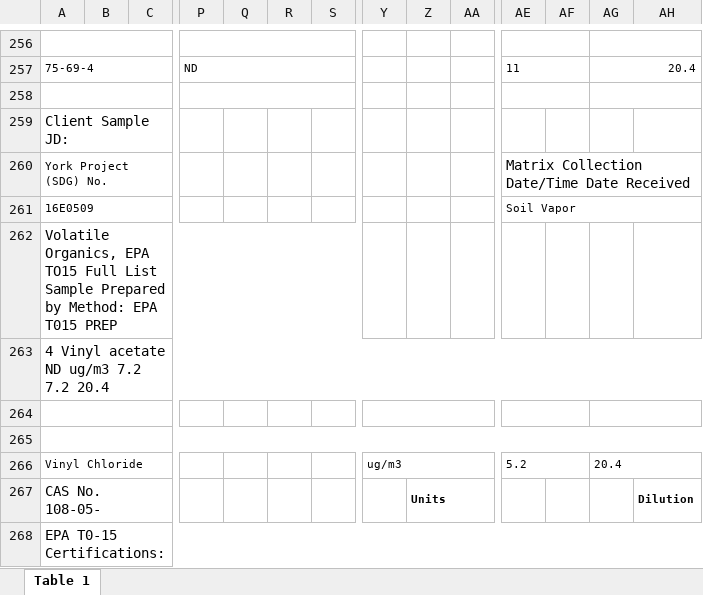
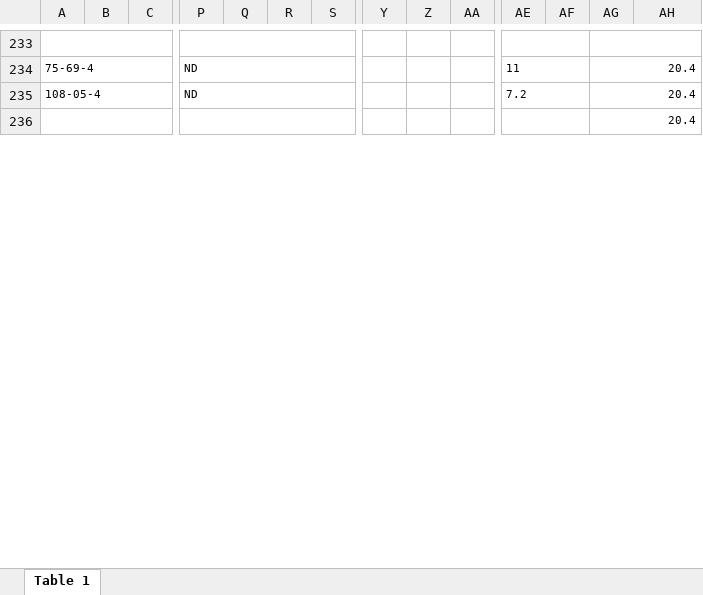
Before and after one commit to siyuegao1205/ehs_capstone_nycdoh, an Excel workbook: data/data_from_M/york/SV 710 Grand Street.xlsx, sheet Table 1, drawn as a sheet; only a part is shown, gaps mark what is left out; values as stored, in another font and other column widths than the file's, no borders; charts and pictures not drawn; removed rows and columns are numbered as before the commit, all else as after; rows hold the shown columns only; ↵ is a line break in a cell; the diff covers the shown part only; the diff names each change by its address in the sheet, - before the commit and + after, or states it on an @@ line.

```diff
--- a/data/data_from_M/york/SV 710 Grand Street.xlsx (sheet Table 1)
+++ b/data/data_from_M/york/SV 710 Grand Street.xlsx (sheet Table 1)
-row 258: (empty)
-row 259: Client Sample JD:
-row 260: York Project (SDG) No. |  |  |  |  |  |  |  |  |  | Matrix Collection Date/Time Date Received
-row 261: 16E0509 |  |  |  |  |  |  |  |  |  | Soil Vapor
-row 262: Volatile Organics, EPA TO15 Full List ↵ Sample Prepared by Method: EPA T015 PREP
-row 263: 4 Vinyl acetate ND ug/m3 7.2 7.2 20.4
-row 235: (empty)
+row 235: 108-05-4 |  |  | ND |  |  |  |  |  |  | 7.2 |  | 20.4
-A264:H264 merged
+A235:C235 merged
+P235:S235 merged
-Y264:AA264 merged
-AG264:AX264 merged
+AG235:AH235 merged
-A265:AX265 merged
+A236:C236 merged
+P236:S236 merged
+AE236:AF236 merged
-row 236: (empty)
+row 236:  |  |  |  |  |  |  |  |  |  |  |  | 20.4
+AG236:AH236 merged
-row 266: Vinyl Chloride |  |  |  |  |  |  | ug/m3 |  |  | 5.2 |  | 20.4
-row 267: CAS No. ↵ 108-05- |  |  |  |  |  |  |  | Units |  |  |  |  | Dilution
-row 268: EPA T0-15 ↵ Certifications:
```
Also changed, not shown: 4 added rows, 52 removed rows and merged cells elsewhere in this sheet, charts or pictures, data/data_from_M/york/SV 1520 Fulton Street.xlsx, data/data_from_M/york/SV 153 Green Street.xlsx, 7 other files.
